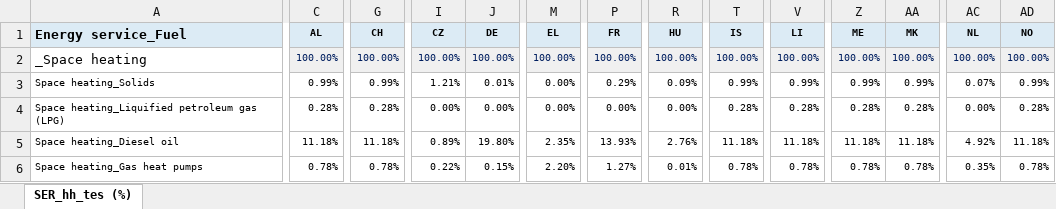
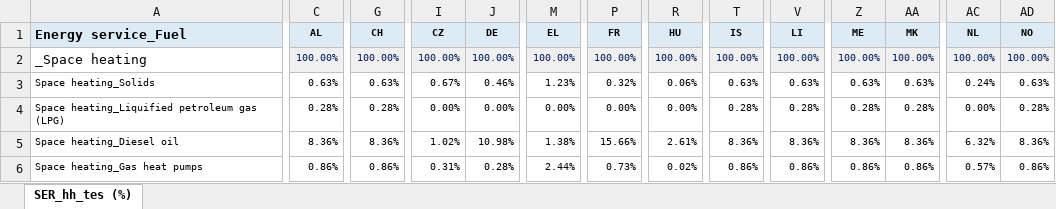
Before and after one commit to iDesignRES/Tecnalia_Building-Stock-Energy-Model, an Excel workbook: database/19-SER_hh_tes.xlsx, sheet SER_hh_tes (%), drawn as a sheet; only a part is shown, gaps mark what is left out; values as stored, in another font and other column widths than the file's, no borders; removed rows and columns are numbered as before the commit, all else as after; rows hold the shown columns only; the diff covers the shown part only; the diff names each change by its address in the sheet, - before the commit and + after, or states it on an @@ line.

```diff
--- a/database/19-SER_hh_tes.xlsx (sheet SER_hh_tes (%))
+++ b/database/19-SER_hh_tes.xlsx (sheet SER_hh_tes (%))
-C3 (AL): 0.99%
+C3 (AL): 0.63%
-G3 (CH): 0.99%
+G3 (CH): 0.63%
-I3 (CZ): 1.21%
+I3 (CZ): 0.67%
-J3 (DE): 0.01%
+J3 (DE): 0.46%
-M3 (EL): 0.00%
+M3 (EL): 1.23%
-P3 (FR): 0.29%
+P3 (FR): 0.32%
-R3 (HU): 0.09%
+R3 (HU): 0.06%
-T3 (IS): 0.99%
+T3 (IS): 0.63%
-V3 (LI): 0.99%
+V3 (LI): 0.63%
-Z3 (ME): 0.99%
+Z3 (ME): 0.63%
-AA3 (MK): 0.99%
+AA3 (MK): 0.63%
-AC3 (NL): 0.07%
+AC3 (NL): 0.24%
-AD3 (NO): 0.99%
+AD3 (NO): 0.63%
-row 5: Space heating_Diesel oil | 11.18% | 11.18% | 0.89% | 19.80% | 2.35% | 13.93% | 2.76% | 11.18% | 11.18% | 11.18% | 11.18% | 4.92% | 11.18%
+row 5: Space heating_Diesel oil | 8.36% | 8.36% | 1.02% | 10.98% | 1.38% | 15.66% | 2.61% | 8.36% | 8.36% | 8.36% | 8.36% | 6.32% | 8.36%
-C6 (AL): 0.78%
+C6 (AL): 0.86%
-G6 (CH): 0.78%
+G6 (CH): 0.86%
-I6 (CZ): 0.22%
+I6 (CZ): 0.31%
-J6 (DE): 0.15%
+J6 (DE): 0.28%
-M6 (EL): 2.20%
+M6 (EL): 2.44%
-P6 (FR): 1.27%
+P6 (FR): 0.73%
-R6 (HU): 0.01%
+R6 (HU): 0.02%
-T6 (IS): 0.78%
+T6 (IS): 0.86%
-V6 (LI): 0.78%
+V6 (LI): 0.86%
-Z6 (ME): 0.78%
+Z6 (ME): 0.86%
-AA6 (MK): 0.78%
+AA6 (MK): 0.86%
-AC6 (NL): 0.35%
+AC6 (NL): 0.57%
-AD6 (NO): 0.78%
+AD6 (NO): 0.86%
```
Also changed, not shown: 5 added rows, 5 removed rows and 661 edited cells elsewhere in this sheet, database/13-R_T_hh_eff.xlsx, database/15-RES_hh_tes.xlsx, 3 other files.
